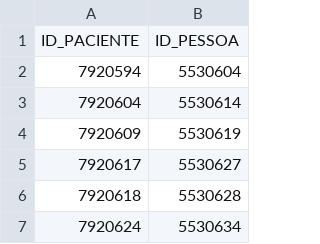
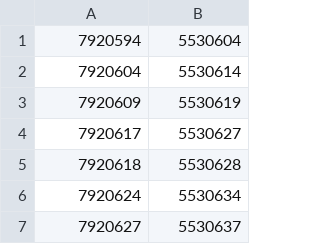
Before and after one commit to athilasb/PageInfodental, a CSV file: app/migracao/arquivos/pacientes_pessoa.csv, drawn as a sheet; only a part is shown; the shorter side is filled out with more unchanged rows.

```diff
--- a/app/migracao/arquivos/pacientes_pessoa.csv
+++ b/app/migracao/arquivos/pacientes_pessoa.csv
@@ -1,2 +1 @@
-ID_PACIENTE;ID_PESSOA
 7920594;5530604
```
Also changed, not shown: 1 other file.
